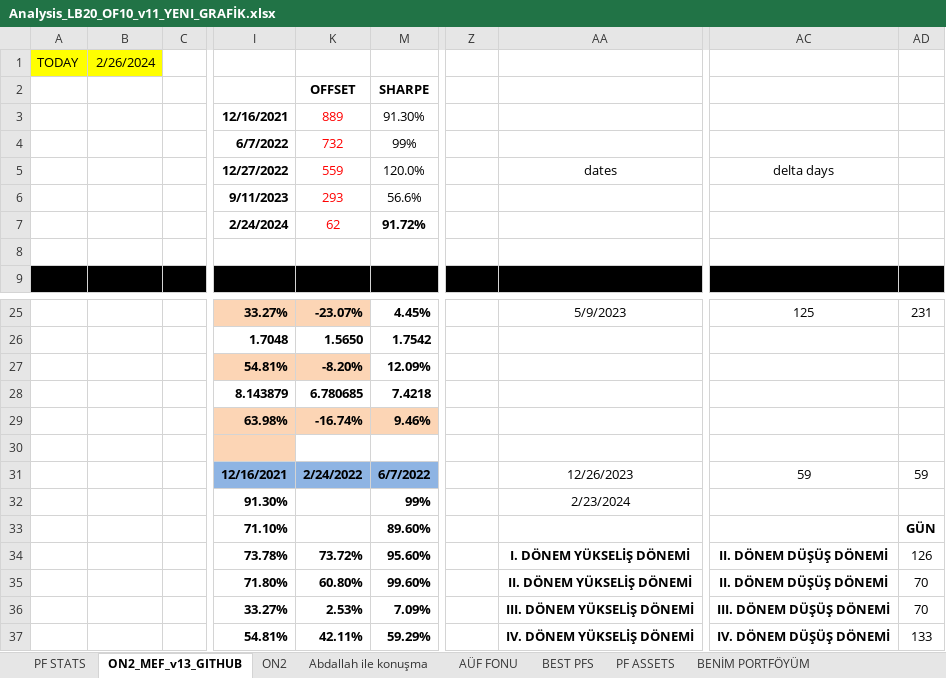
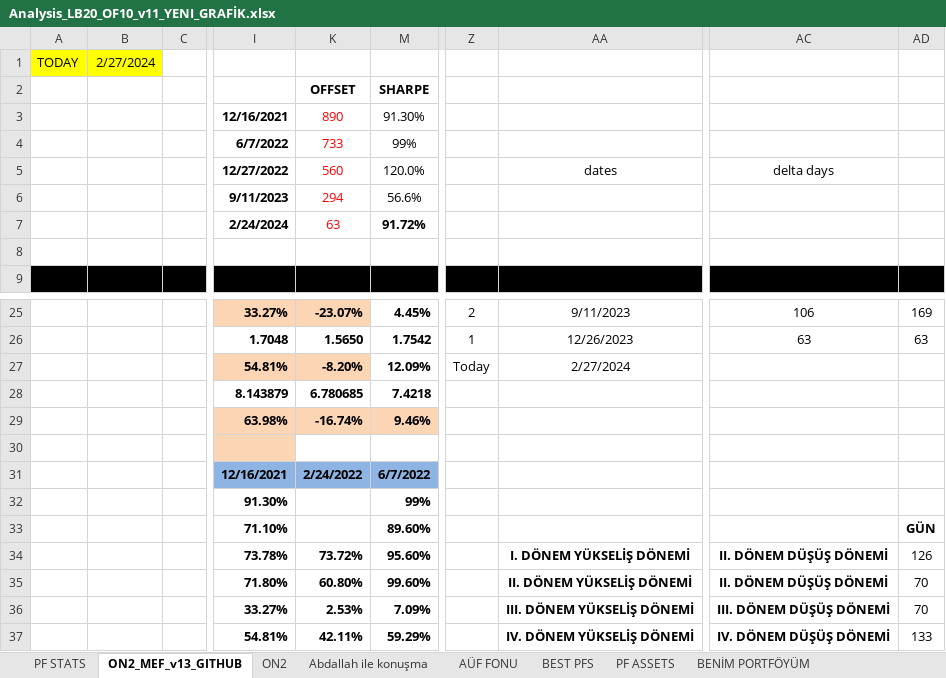
Before and after one commit to MarkovMarkowitz/MarkovMarkowitzV2, an Excel workbook: XLS-CSV/Analysis_LB20_OF10_v11_YENI_GRAFİK.xlsx, sheet ON2_MEF_v13_GITHUB, drawn as a sheet; only a part is shown, gaps mark what is left out; values as stored, in another font and other column widths than the file's, no borders; charts and pictures and conditional formats not drawn; the diff covers the shown part only; the diff names each change by its address in the sheet, - before the commit and + after, or states it on an @@ line.

```diff
--- a/XLS-CSV/Analysis_LB20_OF10_v11_YENI_GRAFİK.xlsx (sheet ON2_MEF_v13_GITHUB)
+++ b/XLS-CSV/Analysis_LB20_OF10_v11_YENI_GRAFİK.xlsx (sheet ON2_MEF_v13_GITHUB)
-B1: 2/26/2024
+B1: 2/27/2024
-K3: 889
+K3: 890
-K4: 732
+K4: 733
-K5: 559
+K5: 560
-K6: 293
+K6: 294
-K7: 62
+K7: 63
-Z25: (empty)
+Z25: 2
-AA25: 5/9/2023
+AA25: 9/11/2023
-AC25: 125
+AC25: 106
-AD25: 231
+AD25: 169
-Z26: (empty)
+Z26: 1
-AA26: (empty)
+AA26: 12/26/2023
-AC26: (empty)
+AC26: 63
-AD26: (empty)
+AD26: 63
-Z27: (empty)
+Z27: Today
-AA27: (empty)
+AA27: 2/27/2024
-AA31: 12/26/2023
+AA31: (empty)
-AC31: 59
+AC31: (empty)
-AD31: 59
+AD31: (empty)
-AA32: 2/23/2024
+AA32: (empty)
```
Also changed, not shown: 31 edited cells elsewhere in this sheet, formulas that keep their value, hidden cells, 6 other files.
